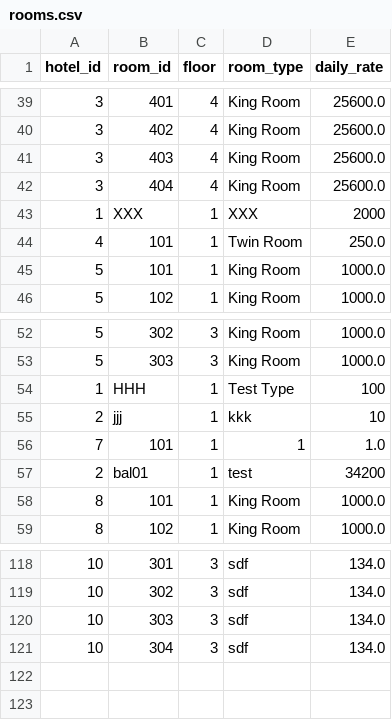
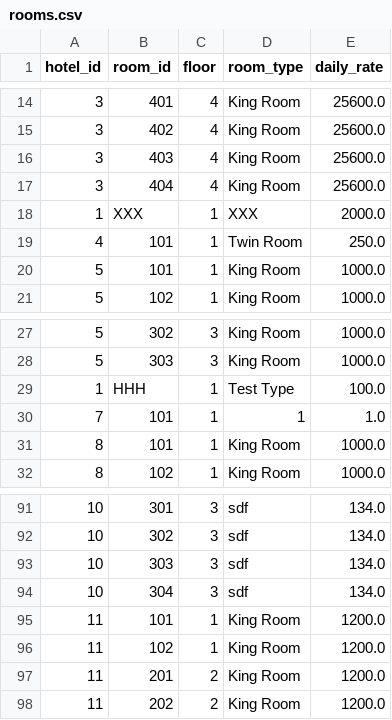
Before and after one commit to JhonatanJGAmaral/room-booking-app-facens, a CSV file: infrastructure/database/rooms.csv, drawn as a sheet; only a part is shown, gaps mark what is left out; the diff covers the shown part only.

```diff
--- a/infrastructure/database/rooms.csv
+++ b/infrastructure/database/rooms.csv
@@ -42,3 +17,3 @@ hotel_id,room_id,floor,room_type,daily_rate
 3,404,4,King Room,25600.0
-1,XXX,1,XXX,2000
+1,XXX,1,XXX,2000.0
 4,101,1,Twin Room,250.0
@@ -53,6 +28,4 @@ hotel_id,room_id,floor,room_type,daily_rate
 5,303,3,King Room,1000.0
-1,HHH,1,Test Type,100
-2,jjj,1,kkk,10
+1,HHH,1,Test Type,100.0
 7,101,1,1,1.0
-2,bal01,1,test,34200
 8,101,1,King Room,1000.0
@@ -121 +94,5 @@ hotel_id,room_id,floor,room_type,daily_rate
 10,304,3,sdf,134.0
+11,101,1,King Room,1200.0
+11,102,1,King Room,1200.0
+11,201,2,King Room,1200.0
+11,202,2,King Room,1200.0
```
Also changed, not shown: 25 removed rows elsewhere in this file, infrastructure/database/hotels.csv, 6 other files.
